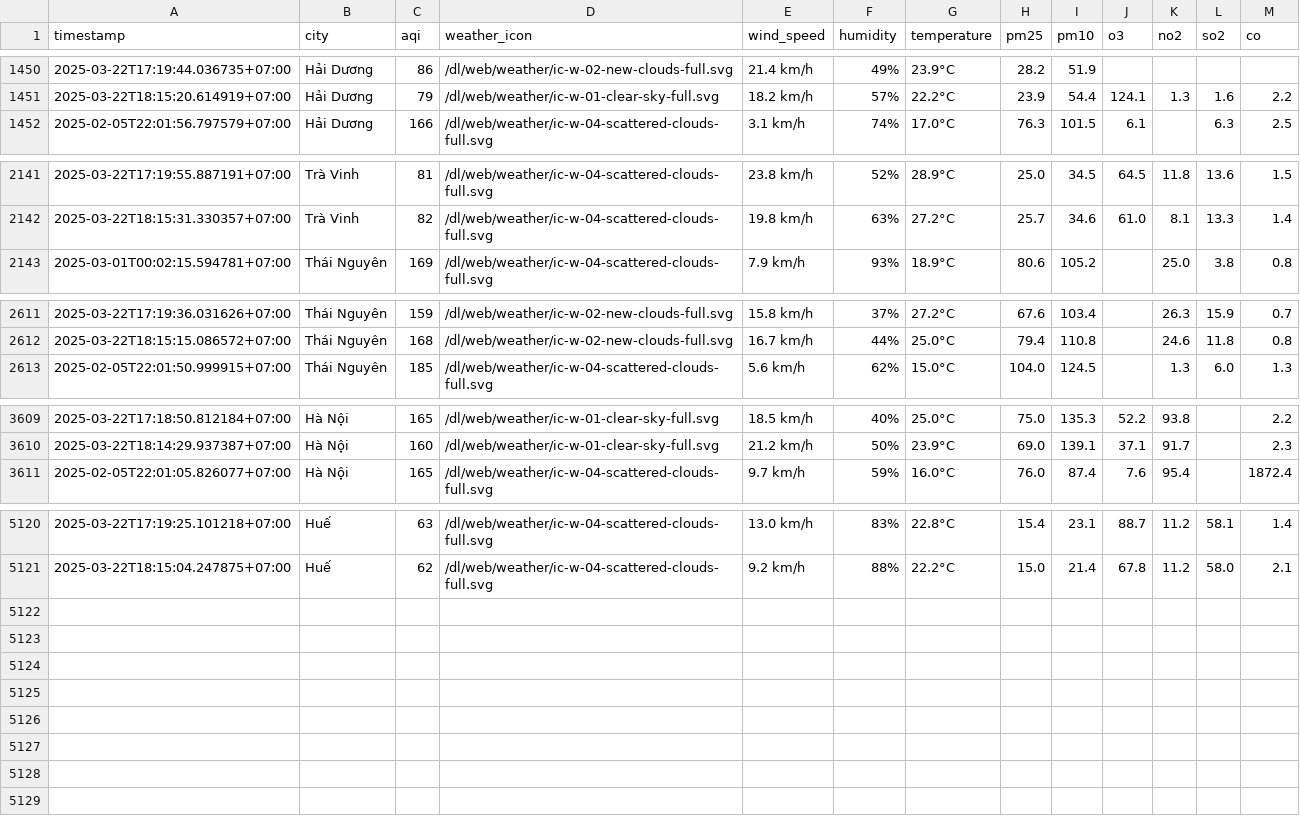
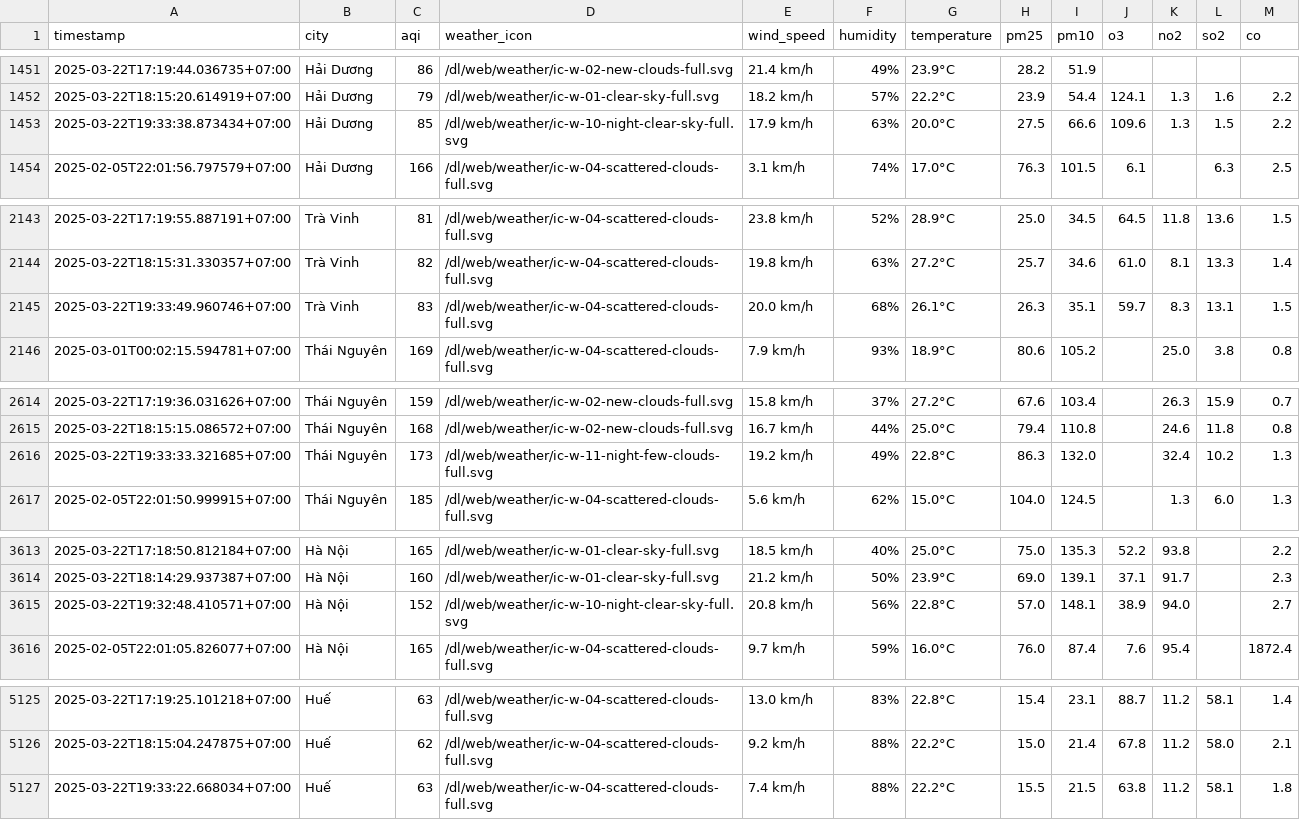
Before and after one commit to dothang08/thu_nghiem, a CSV file: aqi_selected_cities.csv, drawn as a sheet; only a part is shown, gaps mark what is left out; the diff covers the shown part only; the diff names each change by its address in the sheet, - before the commit and + after, or states it on an @@ line.

```diff
--- a/aqi_selected_cities.csv
+++ b/aqi_selected_cities.csv
+row 1453: 2025-03-22T19:33:38.873434+07:00 | Hải Dương | 85 | /dl/web/weather/ic-w-10-night-clear-sky-full.svg | 17.9 km/h | 63% | 20.0°C | 27.5 | 66.6 | 109.6 | 1.3 | 1.5 | 2.2
+row 2145: 2025-03-22T19:33:49.960746+07:00 | Trà Vinh | 83 | /dl/web/weather/ic-w-04-scattered-clouds-full.svg | 20.0 km/h | 68% | 26.1°C | 26.3 | 35.1 | 59.7 | 8.3 | 13.1 | 1.5
+row 2616: 2025-03-22T19:33:33.321685+07:00 | Thái Nguyên | 173 | /dl/web/weather/ic-w-11-night-few-clouds-full.svg | 19.2 km/h | 49% | 22.8°C | 86.3 | 132.0 |  | 32.4 | 10.2 | 1.3
+row 3615: 2025-03-22T19:32:48.410571+07:00 | Hà Nội | 152 | /dl/web/weather/ic-w-10-night-clear-sky-full.svg | 20.8 km/h | 56% | 22.8°C | 57.0 | 148.1 | 38.9 | 94.0 |  | 2.7
+row 5127: 2025-03-22T19:33:22.668034+07:00 | Huế | 63 | /dl/web/weather/ic-w-04-scattered-clouds-full.svg | 7.4 km/h | 88% | 22.2°C | 15.5 | 21.5 | 63.8 | 11.2 | 58.1 | 1.8
```
Also changed, not shown: 1 added row elsewhere in this file, result/hai-duong/aqi_hai-duong_2025_mar.csv, result/hai-phong/aqi_hai-phong_2025_mar.csv, 10 other files.
